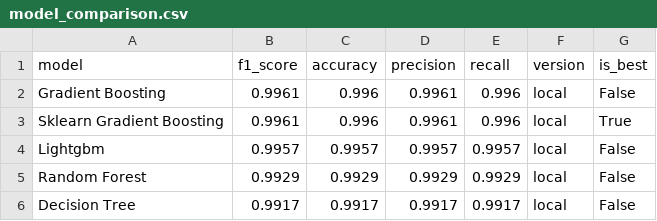
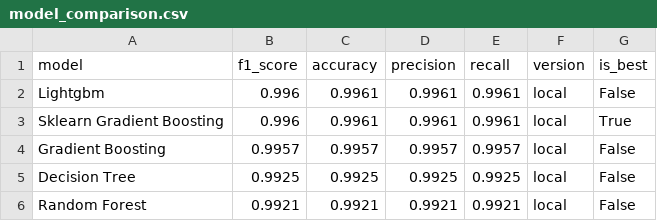
Before and after one commit to saqibahmadsiddiqui/aqi-forecasting-system, a CSV file: data/processed/model_comparison.csv, drawn as a sheet.

```diff
--- a/data/processed/model_comparison.csv
+++ b/data/processed/model_comparison.csv
@@ -1,6 +1,6 @@
 model,f1_score,accuracy,precision,recall,version,is_best
-Gradient Boosting,0.9961,0.996,0.9961,0.996,local,False
-Sklearn Gradient Boosting,0.9961,0.996,0.9961,0.996,local,True
-Lightgbm,0.9957,0.9957,0.9957,0.9957,local,False
-Random Forest,0.9929,0.9929,0.9929,0.9929,local,False
-Decision Tree,0.9917,0.9917,0.9917,0.9917,local,False
+Lightgbm,0.996,0.9961,0.9961,0.9961,local,False
+Sklearn Gradient Boosting,0.996,0.9961,0.9961,0.9961,local,True
+Gradient Boosting,0.9957,0.9957,0.9957,0.9957,local,False
+Decision Tree,0.9925,0.9925,0.9925,0.9925,local,False
+Random Forest,0.9921,0.9921,0.9921,0.9921,local,False
```
Also changed, not shown: data/processed/latest_predictions.csv.
